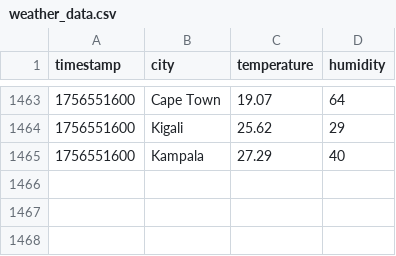
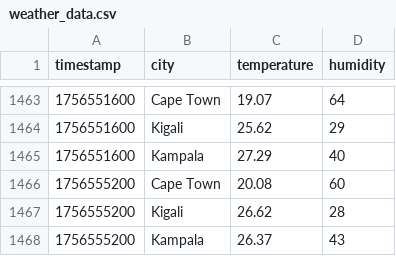
Before and after one commit to andrew-allkin/streamlit-weather-dashboard, a CSV file: weather_data.csv, drawn as a sheet; only a part is shown, gaps mark what is left out.

```diff
--- a/weather_data.csv
+++ b/weather_data.csv
@@ -1465 +1465,4 @@ timestamp,city,temperature,humidity
 1756551600,Kampala,27.29,40
+1756555200,Cape Town,20.08,60
+1756555200,Kigali,26.62,28
+1756555200,Kampala,26.37,43
```
